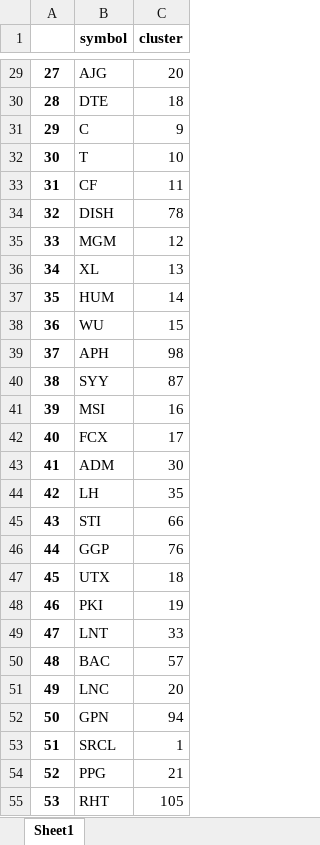
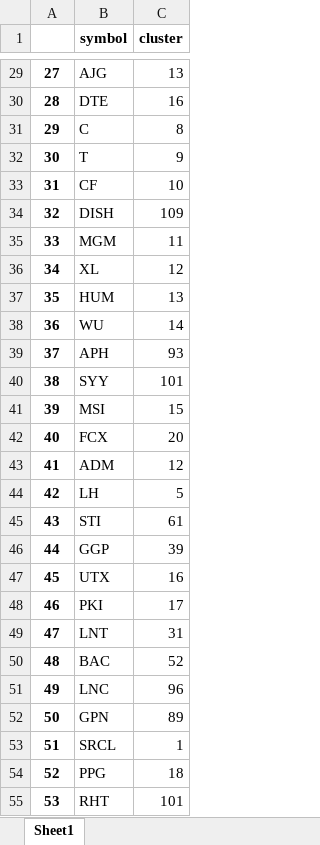
Before and after one commit to MCYouks/IEOR224---NLP-Project, an Excel workbook: clusters.xlsx, sheet Sheet1, drawn as a sheet; only a part is shown, gaps mark what is left out; values as stored, in another font and other column widths than the file's, no borders; the diff covers the shown part only; the diff names each change by its address in the sheet, - before the commit and + after, or states it on an @@ line.

Commit message:
Add clusters.xlsx + Markowitz for the presentation

```diff
--- a/clusters.xlsx (sheet Sheet1)
+++ b/clusters.xlsx (sheet Sheet1)
-C29 (cluster): 20
+C29 (cluster): 13
-C30 (cluster): 18
+C30 (cluster): 16
-C31 (cluster): 9
+C31 (cluster): 8
-C32 (cluster): 10
+C32 (cluster): 9
-C33 (cluster): 11
+C33 (cluster): 10
-C34 (cluster): 78
+C34 (cluster): 109
-C35 (cluster): 12
+C35 (cluster): 11
-C36 (cluster): 13
+C36 (cluster): 12
-C37 (cluster): 14
+C37 (cluster): 13
-C38 (cluster): 15
+C38 (cluster): 14
-C39 (cluster): 98
+C39 (cluster): 93
-C40 (cluster): 87
+C40 (cluster): 101
-C41 (cluster): 16
+C41 (cluster): 15
-C42 (cluster): 17
+C42 (cluster): 20
-C43 (cluster): 30
+C43 (cluster): 12
-C44 (cluster): 35
+C44 (cluster): 5
-C45 (cluster): 66
+C45 (cluster): 61
-C46 (cluster): 76
+C46 (cluster): 39
-C47 (cluster): 18
+C47 (cluster): 16
-C48 (cluster): 19
+C48 (cluster): 17
-C49 (cluster): 33
+C49 (cluster): 31
-C50 (cluster): 57
+C50 (cluster): 52
-C51 (cluster): 20
+C51 (cluster): 96
-C52 (cluster): 94
+C52 (cluster): 89
-C54 (cluster): 21
+C54 (cluster): 18
-C55 (cluster): 105
+C55 (cluster): 101
```
Also changed, not shown: 398 edited cells elsewhere in this sheet, 2 other files.
